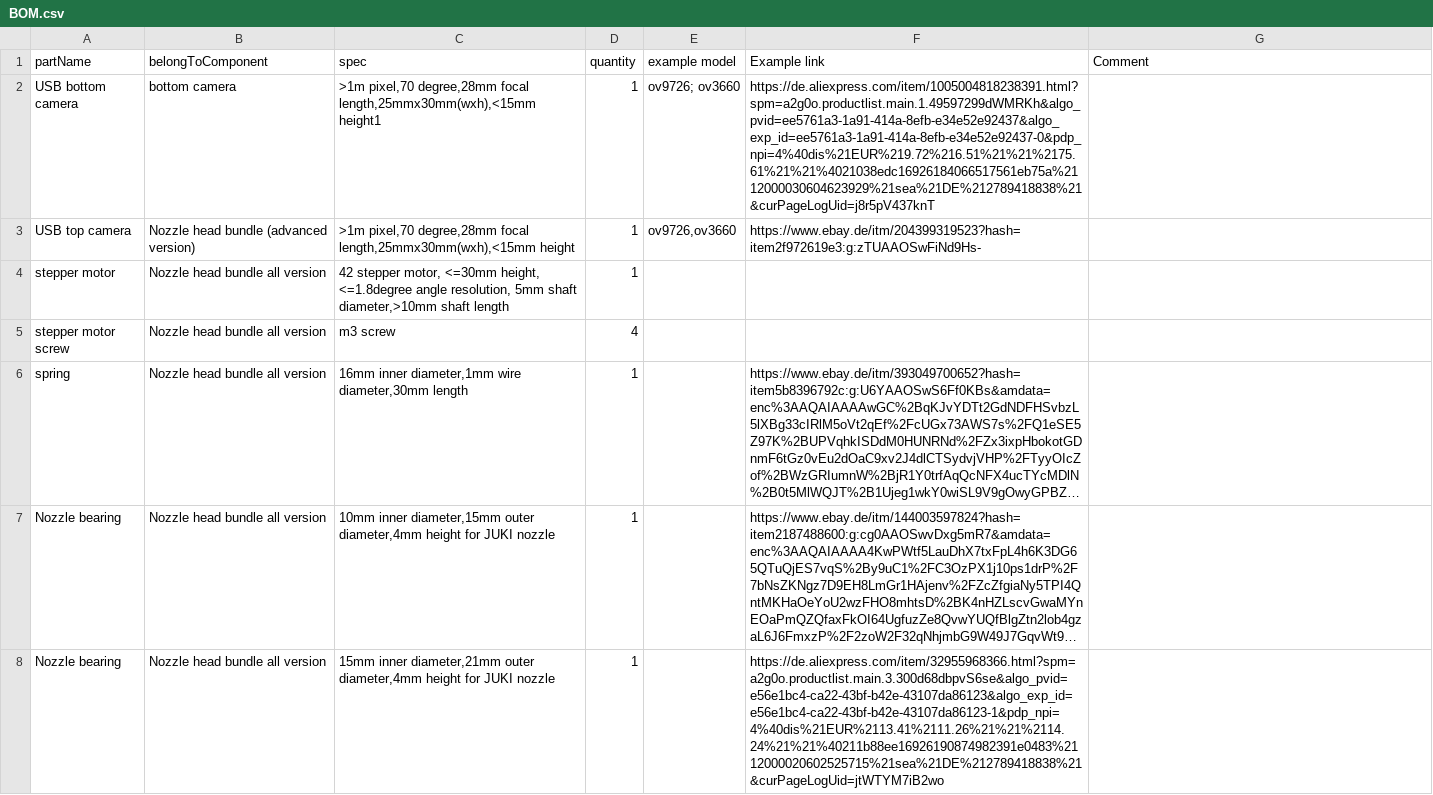
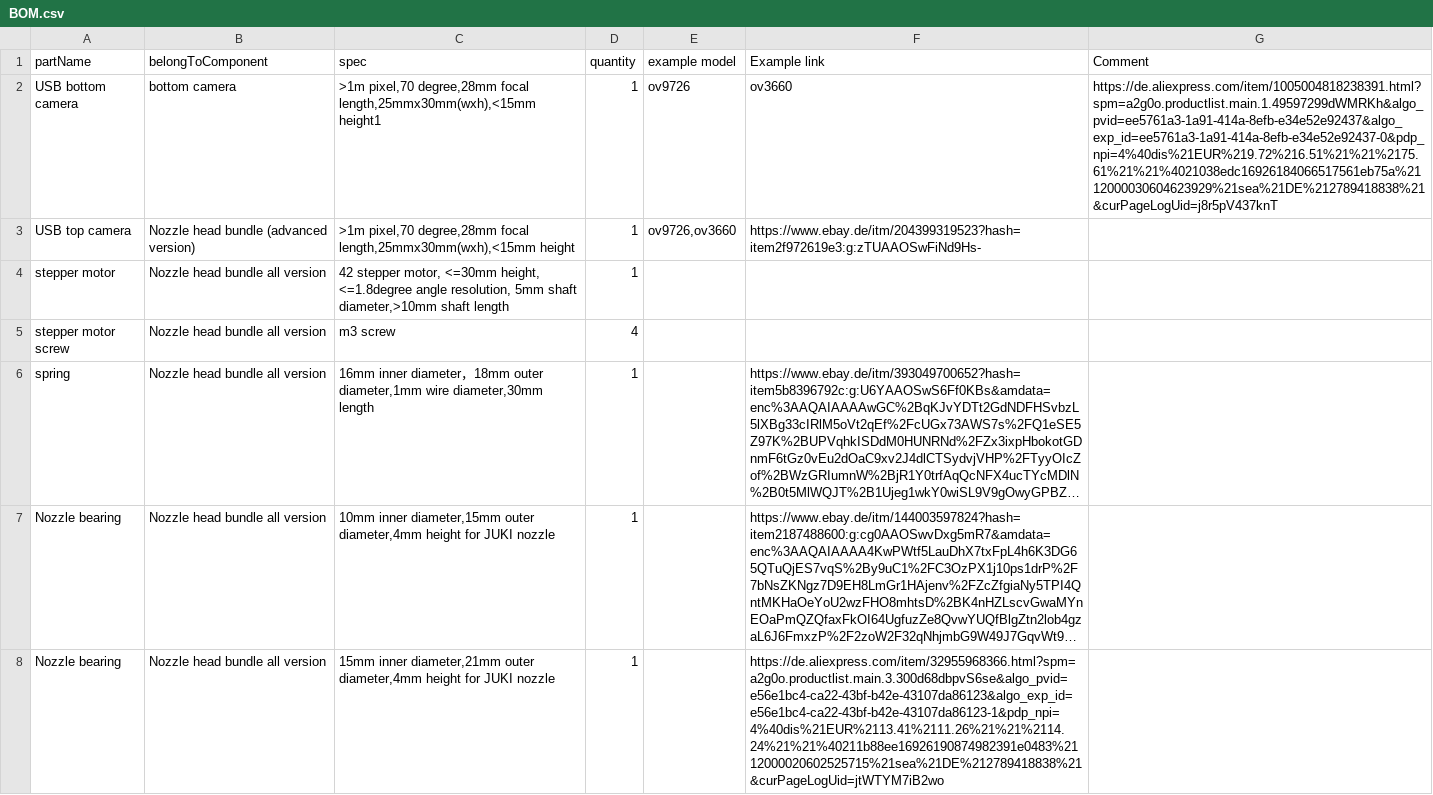
Before and after one commit to xpDIY/3DPlacer, a CSV file: designs/BOM/BOM.csv, drawn as a sheet; only a part is shown; long unchanged cells end in …; the diff names each change by its address in the sheet, - before the commit and + after, or states it on an @@ line.

Commit message:
updated BOM to add the outer diameter of the spring

```diff
--- a/designs/BOM/BOM.csv
+++ b/designs/BOM/BOM.csv
-E2 (example model): ov9726; ov3660
+E2 (example model): ov9726
-F2 (Example link): https://de.aliexpress.com/item/1005004818238391.html?spm=a2g0o.productlist.main.1.49597299dWMRKh&algo_pvid=ee5761a3-1a91-414a-8efb-e34e52e92437&algo_exp_id=ee5761a3-1a91-414a-8efb-e34e52e92437-0&pdp_npi=4%40dis%21EUR%219.72%216.51%21%21%2175.61%21%21%4021038edc16926184066517561eb75a%2112000030604623929%21sea%21DE%212789418838%21&curPageLogUid=j8r5pV437knT
+F2 (Example link): ov3660
-G2 (Comment): (empty)
+G2 (Comment): https://de.aliexpress.com/item/1005004818238391.html?spm=a2g0o.productlist.main.1.49597299dWMRKh&algo_pvid=ee5761a3-1a91-414a-8efb-e34e52e92437&algo_exp_id=ee5761a3-1a91-414a-8efb-e34e52e92437-0&pdp_npi=4%40dis%21EUR%219.72%216.51%21%21%2175.61%21%21%4021038edc16926184066517561eb75a%2112000030604623929%21sea%21DE%212789418838%21&curPageLogUid=j8r5pV437knT
-C6 (spec): 16mm inner diameter,1mm wire…
+C6 (spec): 16mm inner diameter，18mm outer diameter,1mm wire…
```
